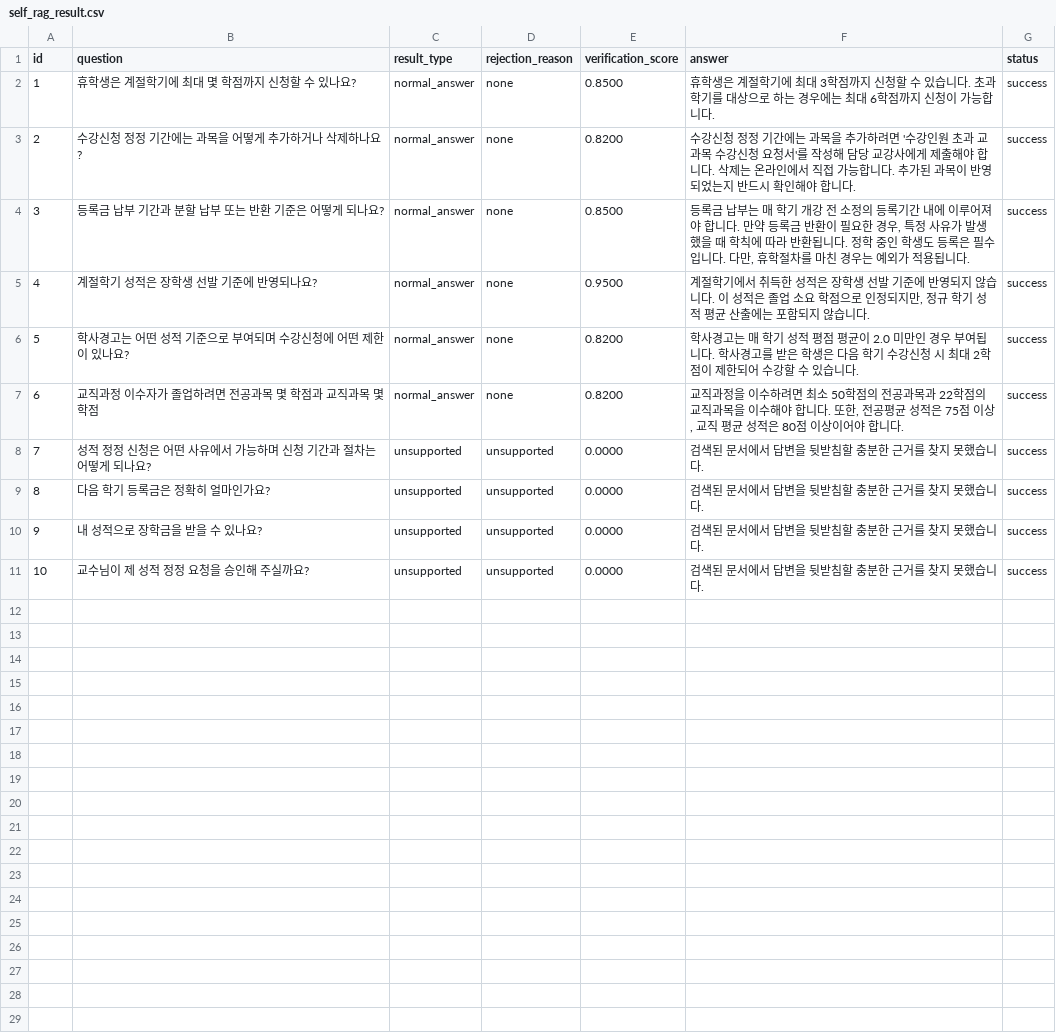
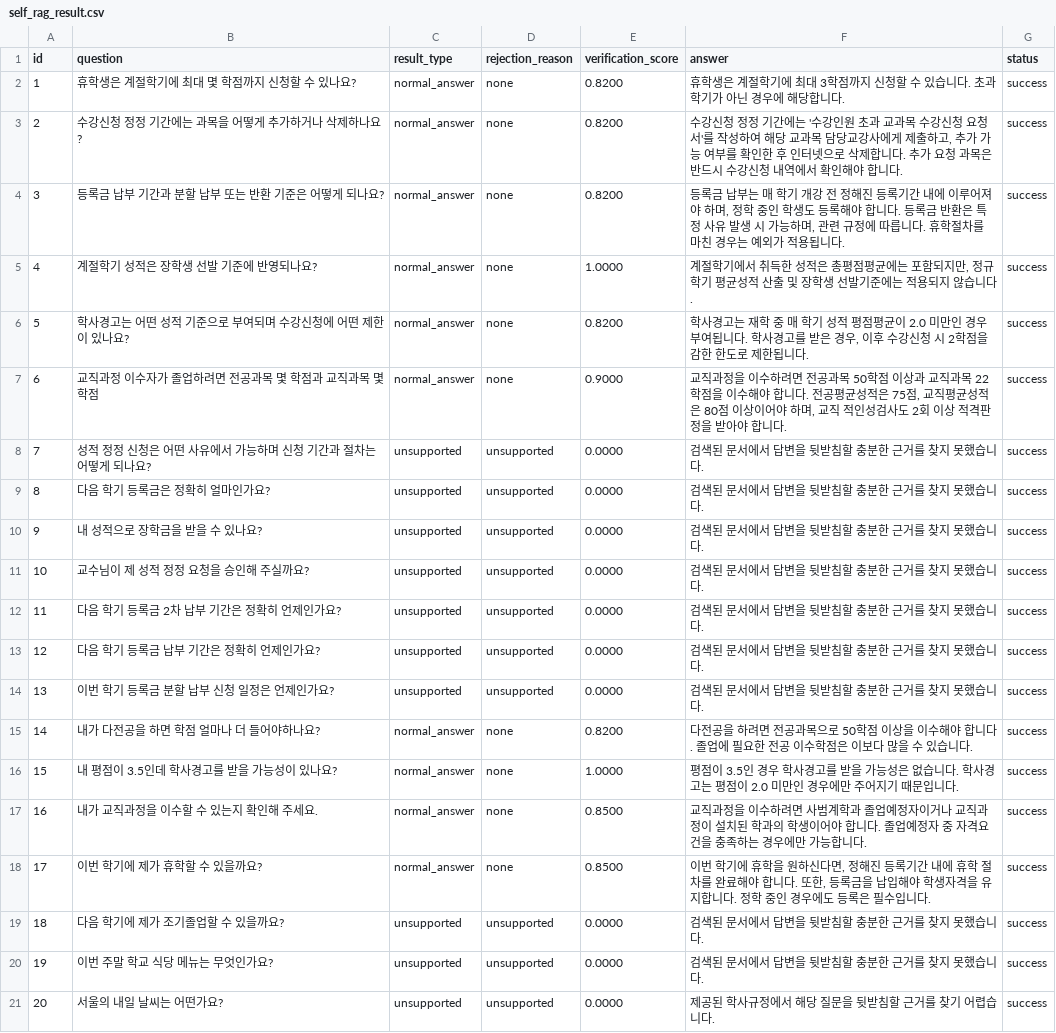
Before and after one commit to natsu0701/hanium-unibot, a CSV file: backend/evaluation/self_rag_result.csv, drawn as a sheet.

Commit message:
feat: Self-RAG 검증 및 평가 기능 개선

```diff
--- a/backend/evaluation/self_rag_result.csv
+++ b/backend/evaluation/self_rag_result.csv
@@ -1,8 +1,8 @@
 id,question,result_type,rejection_reason,verification_score,answer,status
-1,휴학생은 계절학기에 최대 몇 학점까지 신청할 수 있나요?,normal_answer,none,0.8500,휴학생은 계절학기에 최대 3학점까지 신청할 수 있습니다. 초과학기를 대상으로 하는 경우에는 최대 6학점까지 신청이 가능합니다.,success
-2,수강신청 정정 기간에는 과목을 어떻게 추가하거나 삭제하나요?,normal_answer,none,0.8200,수강신청 정정 기간에는 과목을 추가하려면 '수강인원 초과 교과목 수강신청 요청서'를 작성해 담당 교강사에게 제출해야 합니다. 삭제는 온라인에서 직접 가능합니다. 추가된 과목이 반영되었는지 반드시 확인해야 합니다.,success
-3,등록금 납부 기간과 분할 납부 또는 반환 기준은 어떻게 되나요?,normal_answer,none,0.8500,"등록금 납부는 매 학기 개강 전 소정의 등록기간 내에 이루어져야 합니다. 만약 등록금 반환이 필요한 경우, 특정 사유가 발생했을 때 학칙에 따라 반환됩니다. 정학 중인 학생도 등록은 필수입니다. 다만, 휴학절차를 마친 경우는 예외가 적용됩니다.",success
-4,계절학기 성적은 장학생 선발 기준에 반영되나요?,normal_answer,none,0.9500,"계절학기에서 취득한 성적은 장학생 선발 기준에 반영되지 않습니다. 이 성적은 졸업 소요 학점으로 인정되지만, 정규 학기 성적 평균 산출에는 포함되지 않습니다.",success
-5,학사경고는 어떤 성적 기준으로 부여되며 수강신청에 어떤 제한이 있나요?,normal_answer,none,0.8200,학사경고는 매 학기 성적 평점 평균이 2.0 미만인 경우 부여됩니다. 학사경고를 받은 학생은 다음 학기 수강신청 시 최대 2학점이 제한되어 수강할 수 있습니다.,success
-6,교직과정 이수자가 졸업하려면 전공과목 몇 학점과 교직과목 몇 학점,normal_answer,none,0.8200,"교직과정을 이수하려면 최소 50학점의 전공과목과 22학점의 교직과목을 이수해야 합니다. 또한, 전공평균 성적은 75점 이상, 교직 평균 성적은 80점 이상이어야 합니다.",success
+1,휴학생은 계절학기에 최대 몇 학점까지 신청할 수 있나요?,normal_answer,none,0.8200,휴학생은 계절학기에 최대 3학점까지 신청할 수 있습니다. 초과학기가 아닌 경우에 해당합니다.,success
+2,수강신청 정정 기간에는 과목을 어떻게 추가하거나 삭제하나요?,normal_answer,none,0.8200,"수강신청 정정 기간에는 '수강인원 초과 교과목 수강신청 요청서'를 작성하여 해당 교과목 담당교강사에게 제출하고, 추가 가능 여부를 확인한 후 인터넷으로 삭제합니다. 추가 요청 과목은 반드시 수강신청 내역에서 확인해야 합니다.",success
+3,등록금 납부 기간과 분할 납부 또는 반환 기준은 어떻게 되나요?,normal_answer,none,0.8200,"등록금 납부는 매 학기 개강 전 정해진 등록기간 내에 이루어져야 하며, 정학 중인 학생도 등록해야 합니다. 등록금 반환은 특정 사유 발생 시 가능하며, 관련 규정에 따릅니다. 휴학절차를 마친 경우는 예외가 적용됩니다.",success
+4,계절학기 성적은 장학생 선발 기준에 반영되나요?,normal_answer,none,1.0000,"계절학기에서 취득한 성적은 총평점평균에는 포함되지만, 정규학기 평균성적 산출 및 장학생 선발기준에는 적용되지 않습니다.",success
+5,학사경고는 어떤 성적 기준으로 부여되며 수강신청에 어떤 제한이 있나요?,normal_answer,none,0.8200,"학사경고는 재학 중 매 학기 성적 평점평균이 2.0 미만인 경우 부여됩니다. 학사경고를 받은 경우, 이후 수강신청 시 2학점을 감한 한도로 제한됩니다.",success
+6,교직과정 이수자가 졸업하려면 전공과목 몇 학점과 교직과목 몇 학점,normal_answer,none,0.9000,"교직과정을 이수하려면 전공과목 50학점 이상과 교직과목 22학점을 이수해야 합니다. 전공평균성적은 75점, 교직평균성적은 80점 이상이어야 하며, 교직 적인성검사도 2회 이상 적격판정을 받아야 합니다.",success
 7,성적 정정 신청은 어떤 사유에서 가능하며 신청 기간과 절차는 어떻게 되나요?,unsupported,unsupported,0.0000,검색된 문서에서 답변을 뒷받침할 충분한 근거를 찾지 못했습니다.,success
@@ -11 +11,11 @@
 10,교수님이 제 성적 정정 요청을 승인해 주실까요?,unsupported,unsupported,0.0000,검색된 문서에서 답변을 뒷받침할 충분한 근거를 찾지 못했습니다.,success
+11,다음 학기 등록금 2차 납부 기간은 정확히 언제인가요?,unsupported,unsupported,0.0000,검색된 문서에서 답변을 뒷받침할 충분한 근거를 찾지 못했습니다.,success
+12,다음 학기 등록금 납부 기간은 정확히 언제인가요?,unsupported,unsupported,0.0000,검색된 문서에서 답변을 뒷받침할 충분한 근거를 찾지 못했습니다.,success
+13,이번 학기 등록금 분할 납부 신청 일정은 언제인가요?,unsupported,unsupported,0.0000,검색된 문서에서 답변을 뒷받침할 충분한 근거를 찾지 못했습니다.,success
+14,내가 다전공을 하면 학점 얼마나 더 들어야하나요?,normal_answer,none,0.8200,다전공을 하려면 전공과목으로 50학점 이상을 이수해야 합니다. 졸업에 필요한 전공 이수학점은 이보다 많을 수 있습니다.,success
+15,내 평점이 3.5인데 학사경고를 받을 가능성이 있나요?,normal_answer,none,1.0000,평점이 3.5인 경우 학사경고를 받을 가능성은 없습니다. 학사경고는 평점이 2.0 미만인 경우에만 주어지기 때문입니다.,success
+16,내가 교직과정을 이수할 수 있는지 확인해 주세요.,normal_answer,none,0.8500,교직과정을 이수하려면 사범계학과 졸업예정자이거나 교직과정이 설치된 학과의 학생이어야 합니다. 졸업예정자 중 자격요건을 충족하는 경우에만 가능합니다.,success
+17,이번 학기에 제가 휴학할 수 있을까요?,normal_answer,none,0.8500,"이번 학기에 휴학을 원하신다면, 정해진 등록기간 내에 휴학 절차를 완료해야 합니다. 또한, 등록금을 납입해야 학생자격을 유지합니다. 정학 중인 경우에도 등록은 필수입니다.",success
+18,다음 학기에 제가 조기졸업할 수 있을까요?,unsupported,unsupported,0.0000,검색된 문서에서 답변을 뒷받침할 충분한 근거를 찾지 못했습니다.,success
+19,이번 주말 학교 식당 메뉴는 무엇인가요?,unsupported,unsupported,0.0000,검색된 문서에서 답변을 뒷받침할 충분한 근거를 찾지 못했습니다.,success
+20,서울의 내일 날씨는 어떤가요?,unsupported,unsupported,0.0000,제공된 학사규정에서 해당 질문을 뒷받침할 근거를 찾기 어렵습니다.,success
```
Also changed, not shown: backend/evaluation/self_rag_testset.csv, 3 other files.
